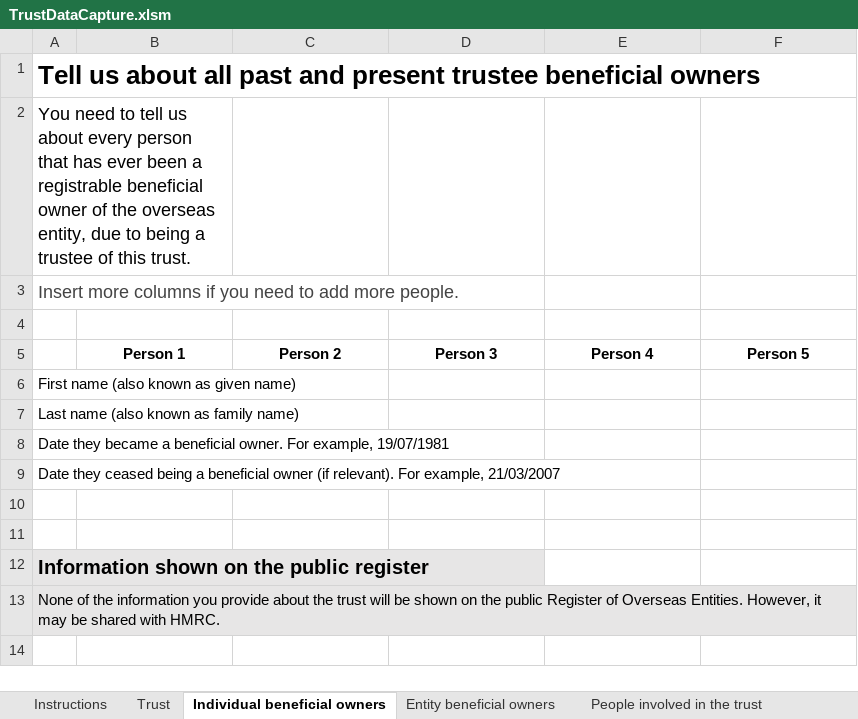
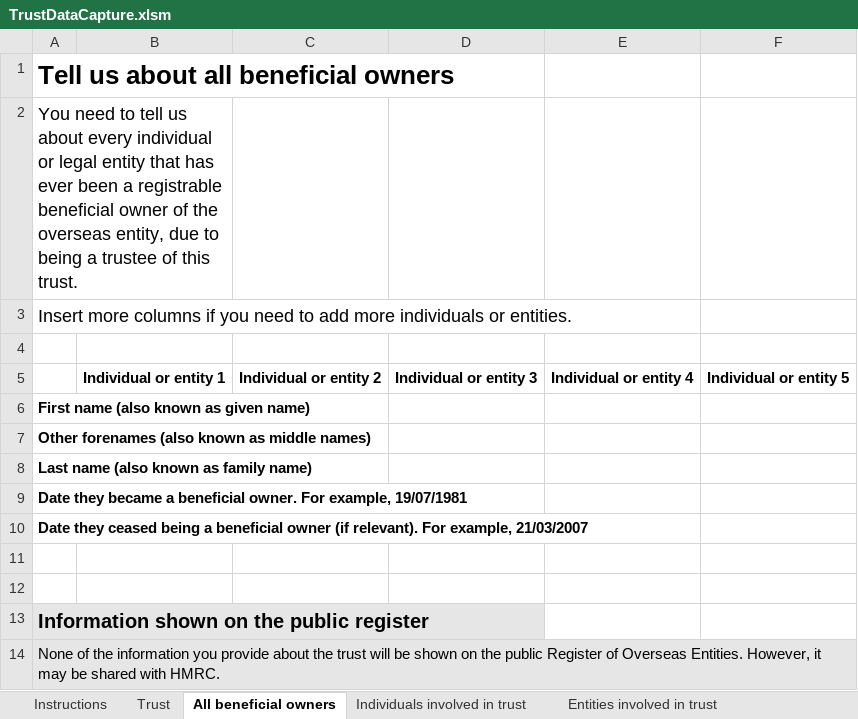
Before and after one commit to companieshouse/register-of-overseas-entities-prototype, an Excel workbook: app/assets/pdf/TrustDataCapture.xlsm, sheet All beneficial owners, drawn as a sheet; values as stored, in another font and other column widths than the file's, no borders; removed rows and columns are numbered as before the commit, all else as after; the diff names each change by its address in the sheet, - before the commit and + after, or states it on an @@ line.

Commit message:
Update TrustDataCapture.xlsm

```diff
--- a/app/assets/pdf/TrustDataCapture.xlsm (sheet All beneficial owners)
+++ b/app/assets/pdf/TrustDataCapture.xlsm (sheet All beneficial owners)
-sheet tab: Individual beneficial owners
+sheet tab: All beneficial owners
-sheet tab: People involved in the trust
+sheet tab: Individuals involved in trust
-sheet tab: Entity beneficial owners
-A1: …about all past and present trustee beneficial owners
+A1: …about all beneficial owners
-A2: …about every person that has…
+A2: …about every individual or legal entity that has…
-A3: …add more people.
+A3: …add more individuals or entities.
-A3 text colour: #444444
+A3 text colour: black
-row 5:  | Person 1 | Person 2 | Person 3 | Person 4 | Person 5
+row 5:  | Individual or entity 1 | Individual or entity 2 | Individual or entity 3 | Individual or entity 4 | Individual or entity 5
-A6 bold: off
+A6 bold: on
+row 7: Other forenames (also known as middle names)
-A8:A10 bold: off
+A8:A10 bold: on
```
Also changed, not shown: sheet Individuals involved in trust, sheet Entities involved in trust, sheet Create and copy data, sheet Trust, sheet Instructions, other sheet tabs, charts or pictures.
